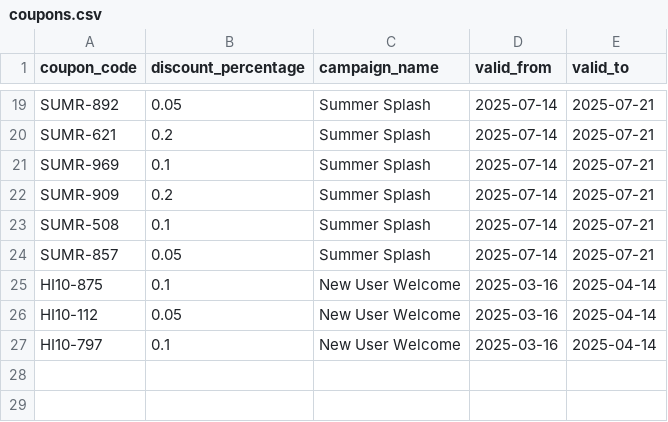
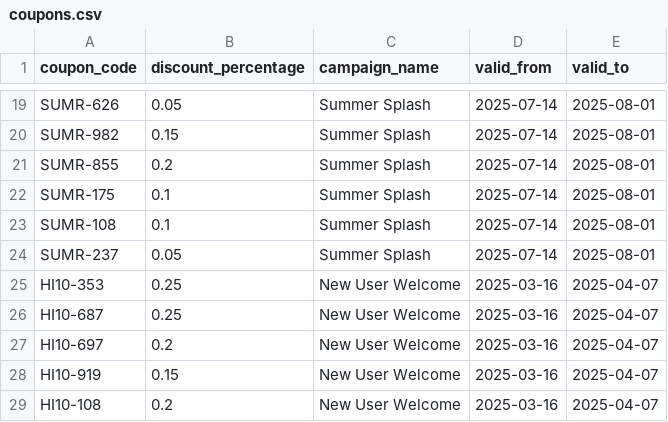
Before and after one commit to works0nmymachine/electroflow-pipeline, a CSV file: data/raw/coupons.csv, drawn as a sheet; only a part is shown, gaps mark what is left out; removed rows and columns are numbered as before the commit, all else as after; the diff covers the shown part only; the diff names each change by its address in the sheet, - before the commit and + after, or states it on an @@ line.

```diff
--- a/data/raw/coupons.csv
+++ b/data/raw/coupons.csv
-A19 (coupon_code): SUMR-892
+A19 (coupon_code): SUMR-626
-E19 (valid_to): 2025-07-21
+E19 (valid_to): 2025-08-01
+row 20: SUMR-982 | 0.15 | Summer Splash | 2025-07-14 | 2025-08-01
-A21 (coupon_code): SUMR-621
+A21 (coupon_code): SUMR-855
-E21:E22 (valid_to): 2025-07-21
+E21:E22 (valid_to): 2025-08-01
-A22 (coupon_code): SUMR-969
+A22 (coupon_code): SUMR-175
-row 22: SUMR-909 | 0.2 | Summer Splash | 2025-07-14 | 2025-07-21
-A23 (coupon_code): SUMR-508
+A23 (coupon_code): SUMR-108
-E23:E24 (valid_to): 2025-07-21
+E23:E24 (valid_to): 2025-08-01
-A24 (coupon_code): SUMR-857
+A24 (coupon_code): SUMR-237
-A25 (coupon_code): HI10-875
+A25 (coupon_code): HI10-353
-B25 (discount_percentage): 0.1
+B25 (discount_percentage): 0.25
-E25:E27 (valid_to): 2025-04-14
+E25:E27 (valid_to): 2025-04-07
-A26 (coupon_code): HI10-112
+A26 (coupon_code): HI10-687
-B26 (discount_percentage): 0.05
+B26 (discount_percentage): 0.25
-A27 (coupon_code): HI10-797
+A27 (coupon_code): HI10-697
-B27 (discount_percentage): 0.1
+B27 (discount_percentage): 0.2
+row 28: HI10-919 | 0.15 | New User Welcome | 2025-03-16 | 2025-04-07
+row 29: HI10-108 | 0.2 | New User Welcome | 2025-03-16 | 2025-04-07
```
Also changed, not shown: 6 added rows, 6 removed rows and 26 edited cells elsewhere in this file, data/raw/customers.csv, data/raw/order_payments.csv, 5 other files.
